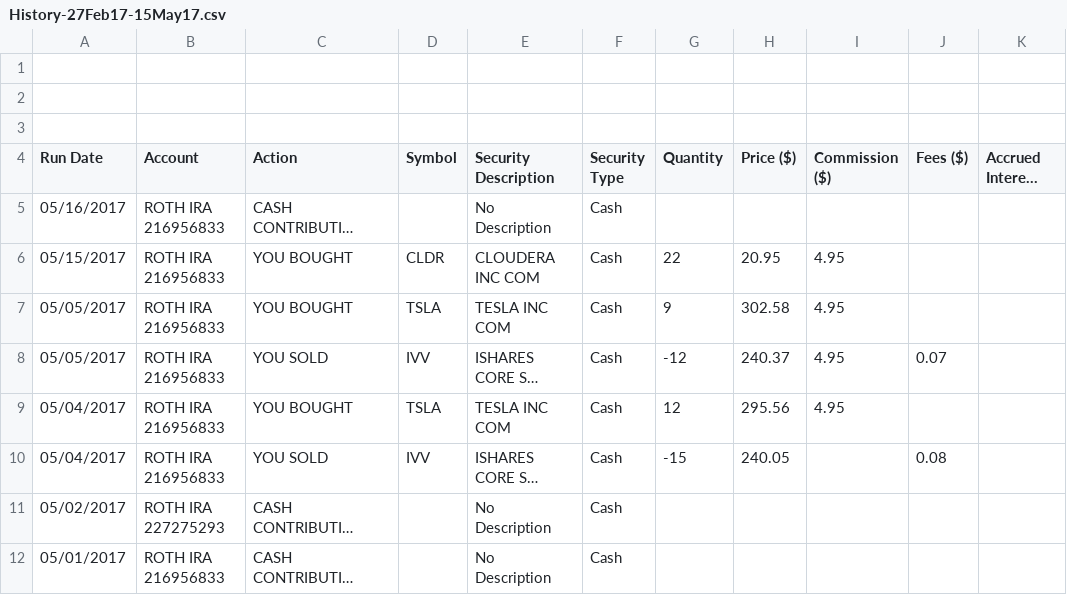
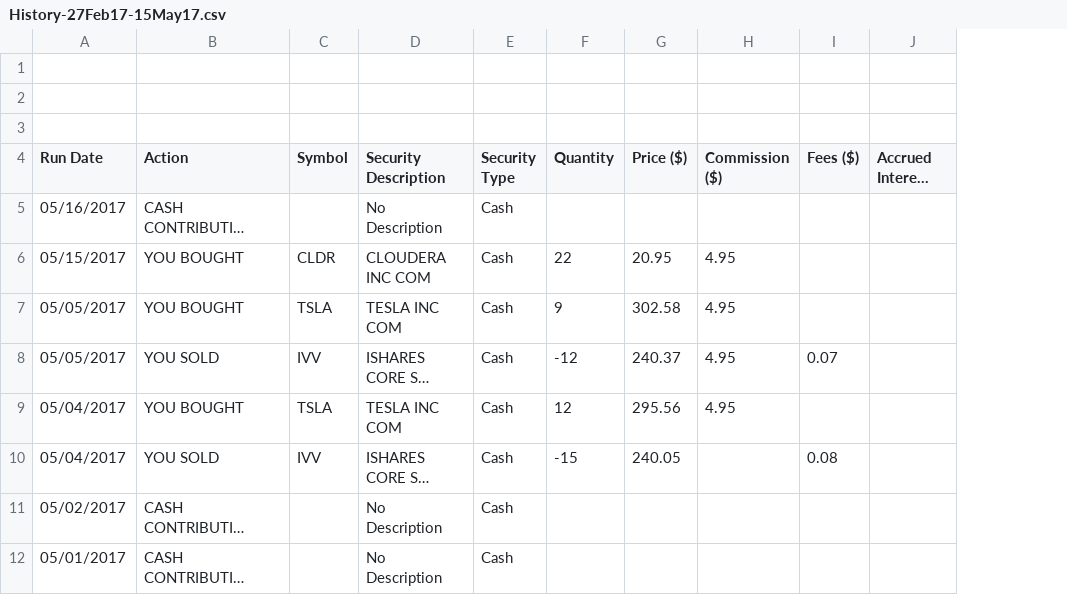
Before and after one commit to mradityagoyal/scala, a CSV file: PortfolioAnalyzer/resources/History-27Feb17-15May17.csv, drawn as a sheet; only a part is shown; long unchanged cells end in …; the diff names each change by its address in the sheet, - before the commit and + after, or states it on an @@ line.

Commit message:
implement reading ROTH history files, and parse to case files

```diff
--- a/PortfolioAnalyzer/resources/History-27Feb17-15May17.csv
+++ b/PortfolioAnalyzer/resources/History-27Feb17-15May17.csv
-column B (Account), rows 5-12: ROTH IRA 216956833 | ROTH IRA 216956833 | ROTH IRA 216956833 | ROTH IRA 216956833 | ROTH IRA 216956833 | ROTH IRA 216956833 | ROTH IRA 227275293 | ROTH IRA 216956833
```
Also changed, not shown: 8 other files.
